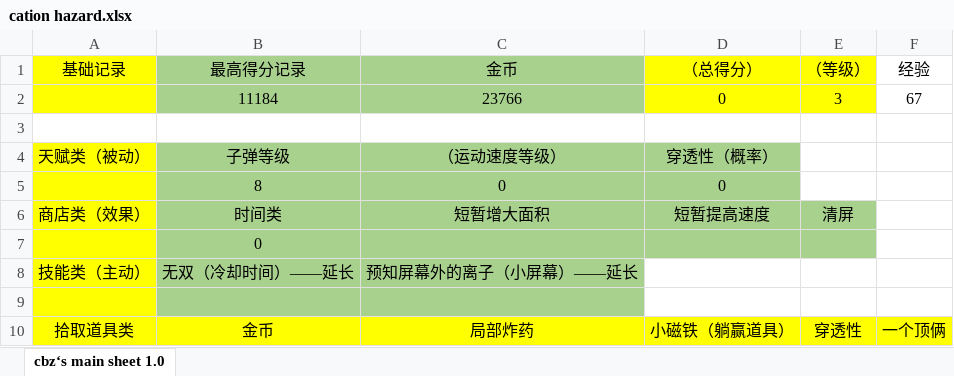
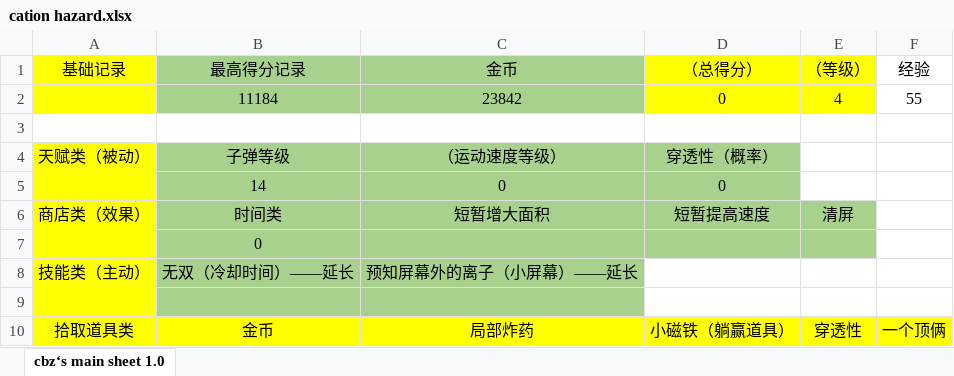
Before and after one commit to TAQ-Cprogram2021-assignment/Group2-thunder, an Excel workbook: CationHazard/materials/cation hazard.xlsx, sheet cbz‘s main sheet 1.0, drawn as a sheet; values as stored, in another font and other column widths than the file's, no borders; the diff names each change by its address in the sheet, - before the commit and + after, or states it on an @@ line.

```diff
--- a/CationHazard/materials/cation hazard.xlsx (sheet cbz‘s main sheet 1.0)
+++ b/CationHazard/materials/cation hazard.xlsx (sheet cbz‘s main sheet 1.0)
-C2 (金币): 23766
+C2 (金币): 23842
-E2 (（等级）): 3
+E2 (（等级）): 4
-F2 (经验): 67
+F2 (经验): 55
-B5 (最高得分记录): 8
+B5 (最高得分记录): 14
```
Also changed, not shown: 3 other files.
